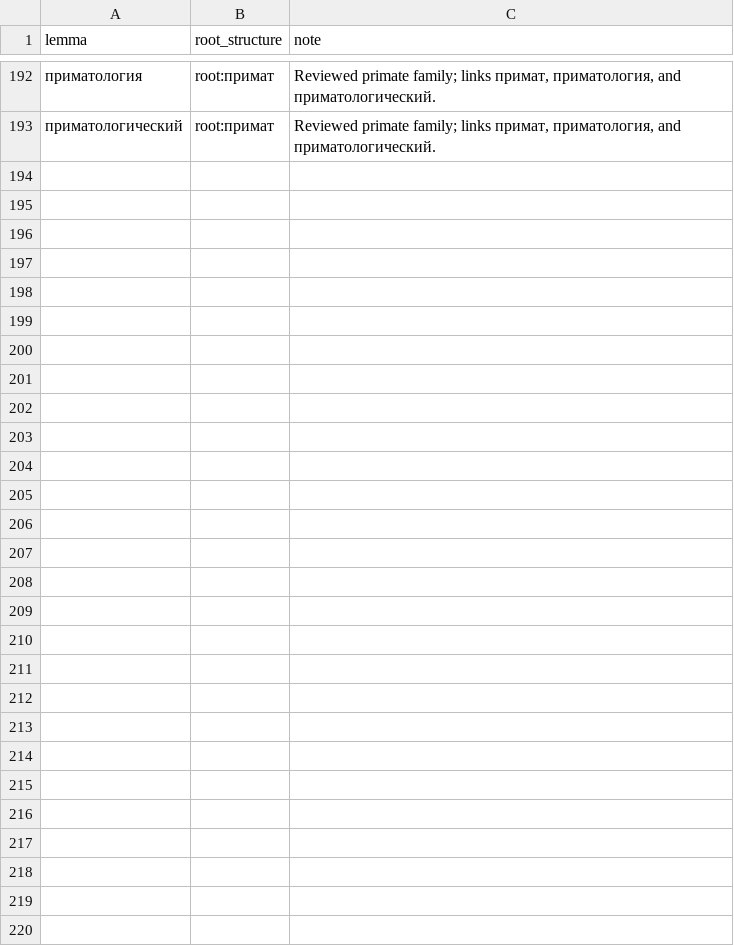
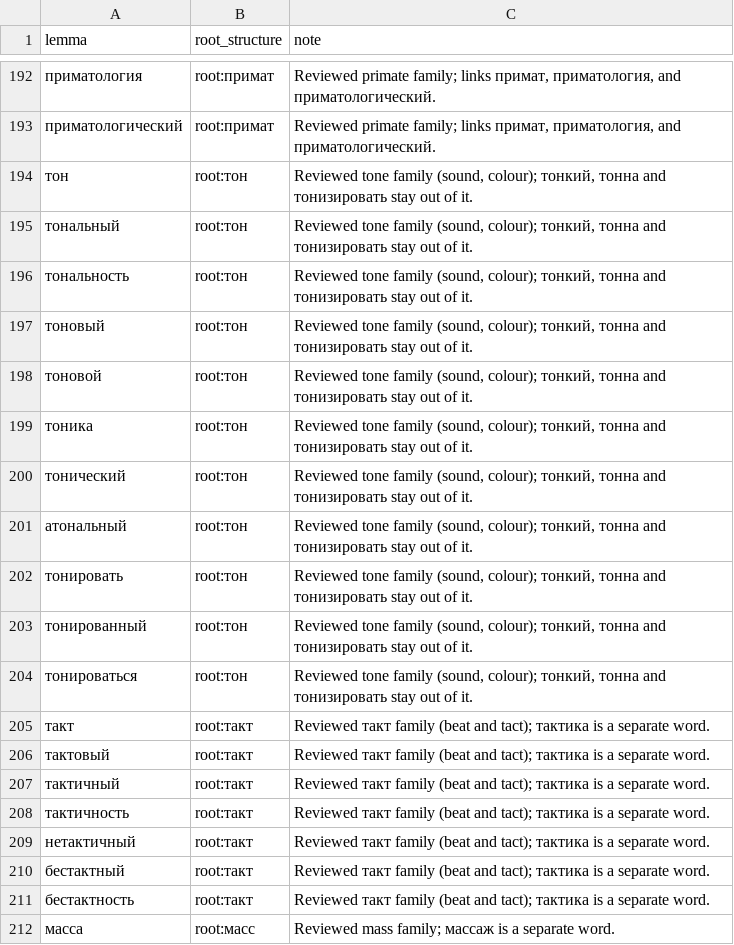
Before and after one commit to andrewgark/interoves_django, a TSV file: games/puzzles/censorly/lexical/data/reviewed_derived_roots.tsv, drawn as a sheet; only a part is shown, gaps mark what is left out; the diff covers the shown part only.

```diff
--- a/games/puzzles/censorly/lexical/data/reviewed_derived_roots.tsv
+++ b/games/puzzles/censorly/lexical/data/reviewed_derived_roots.tsv
@@ -193 +193,20 @@ lemma	root_structure	note
 приматологический	root:примат	Reviewed primate family; links примат, приматология, and приматологический.
+тон	root:тон	Reviewed tone family (sound, colour); тонкий, тонна and тонизировать stay out of it.
+тональный	root:тон	Reviewed tone family (sound, colour); тонкий, тонна and тонизировать stay out of it.
+тональность	root:тон	Reviewed tone family (sound, colour); тонкий, тонна and тонизировать stay out of it.
+тоновый	root:тон	Reviewed tone family (sound, colour); тонкий, тонна and тонизировать stay out of it.
+тоновой	root:тон	Reviewed tone family (sound, colour); тонкий, тонна and тонизировать stay out of it.
+тоника	root:тон	Reviewed tone family (sound, colour); тонкий, тонна and тонизировать stay out of it.
+тонический	root:тон	Reviewed tone family (sound, colour); тонкий, тонна and тонизировать stay out of it.
+атональный	root:тон	Reviewed tone family (sound, colour); тонкий, тонна and тонизировать stay out of it.
+тонировать	root:тон	Reviewed tone family (sound, colour); тонкий, тонна and тонизировать stay out of it.
+тонированный	root:тон	Reviewed tone family (sound, colour); тонкий, тонна and тонизировать stay out of it.
+тонироваться	root:тон	Reviewed tone family (sound, colour); тонкий, тонна and тонизировать stay out of it.
+такт	root:такт	Reviewed такт family (beat and tact); тактика is a separate word.
+тактовый	root:такт	Reviewed такт family (beat and tact); тактика is a separate word.
+тактичный	root:такт	Reviewed такт family (beat and tact); тактика is a separate word.
+тактичность	root:такт	Reviewed такт family (beat and tact); тактика is a separate word.
+нетактичный	root:такт	Reviewed такт family (beat and tact); тактика is a separate word.
+бестактный	root:такт	Reviewed такт family (beat and tact); тактика is a separate word.
+бестактность	root:такт	Reviewed такт family (beat and tact); тактика is a separate word.
+масса	root:масс	Reviewed mass family; массаж is a separate word.
```
Also changed, not shown: 30 added rows elsewhere in this file, games/puzzles/censorly/lexical/data/half_compounds.tsv, games/puzzles/censorly/lexical/data/reviewed_existing_root_assignments.tsv, 2 other files.
